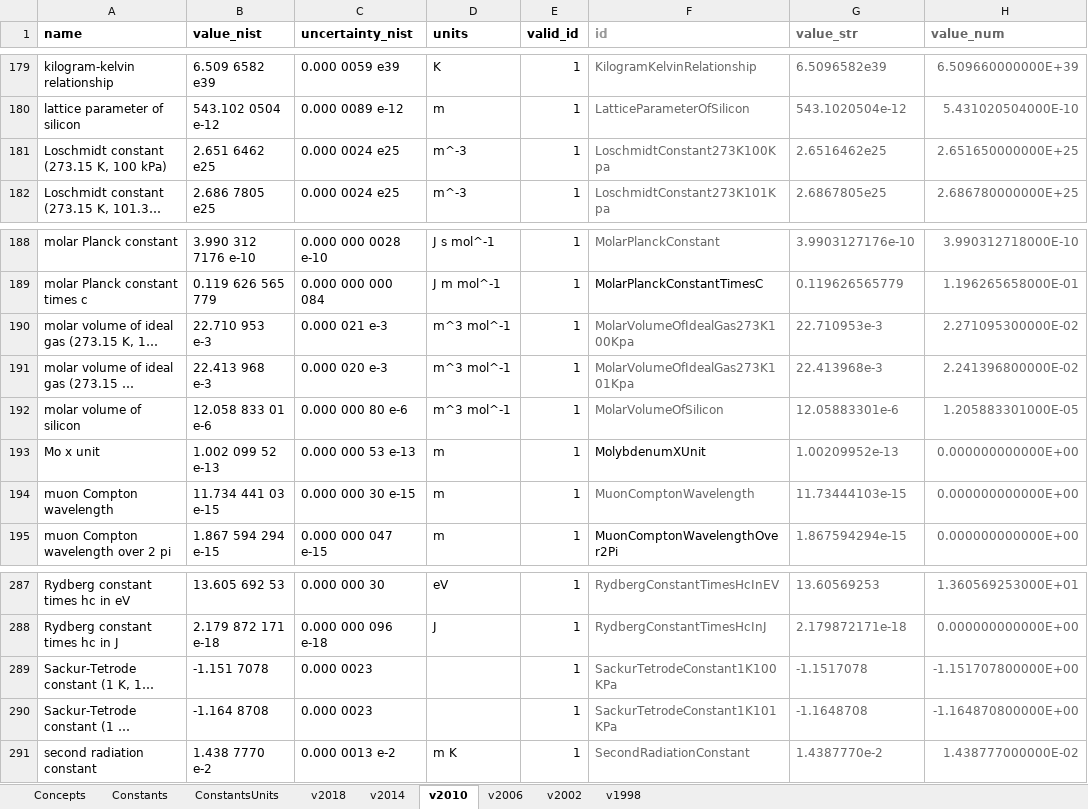
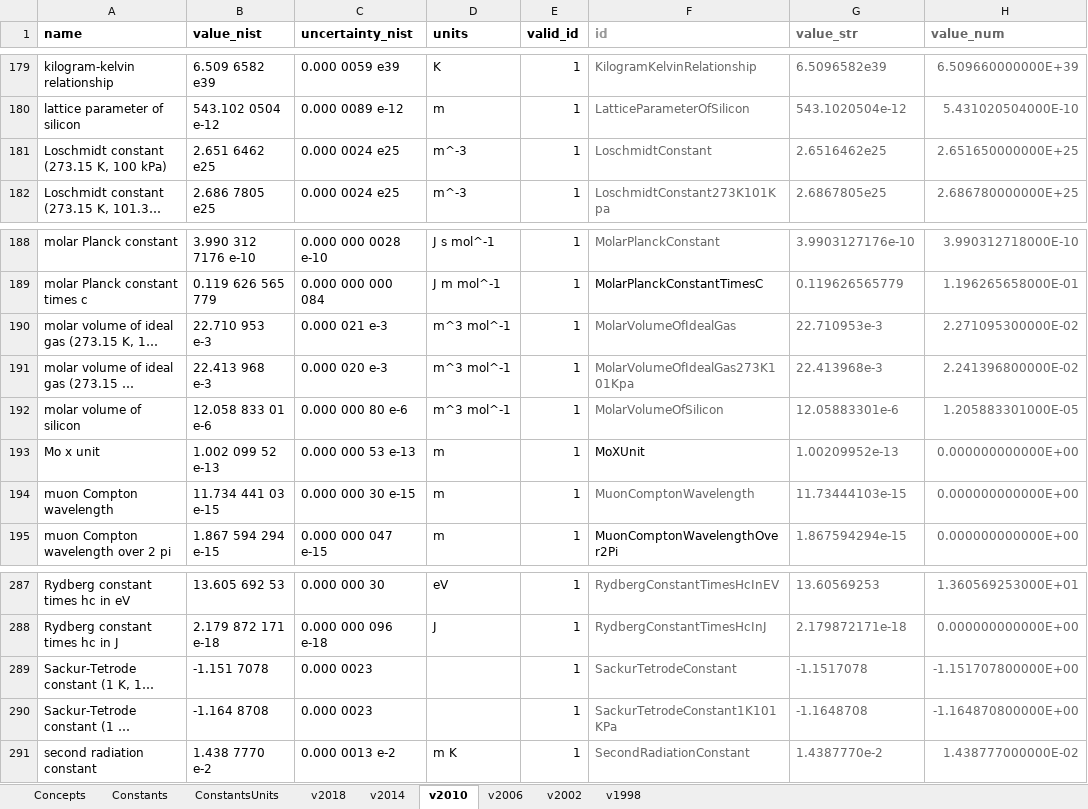
Before and after one commit to codata/drum-constants, an Excel workbook: utils/codata_constants.xlsx, sheet v2010, drawn as a sheet; only a part is shown, gaps mark what is left out; long unchanged cells end in …; values as stored, in another font and other column widths than the file's, no borders; charts and pictures and conditional formats not drawn; the diff names each change by its address in the sheet, - before the commit and + after, or states it on an @@ line.

```diff
--- a/utils/codata_constants.xlsx (sheet v2010)
+++ b/utils/codata_constants.xlsx (sheet v2010)
-F181 (id): LoschmidtConstant273K100Kpa
+F181 (id): LoschmidtConstant
-F190 (id): MolarVolumeOfIdealGas273K100Kpa
+F190 (id): MolarVolumeOfIdealGas
-F193 (id): MolybdenumXUnit
+F193 (id): MoXUnit
-F289 (id): SackurTetrodeConstant1K100KPa
+F289 (id): SackurTetrodeConstant
```
Also changed, not shown: sheet ConstantsUnits, sheet Constants, sheet v2018, sheet v2014, sheet v1998, sheet v2002, 1 more sheet, formulas that keep their value, 10 other files.
